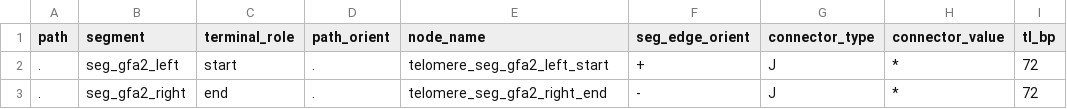
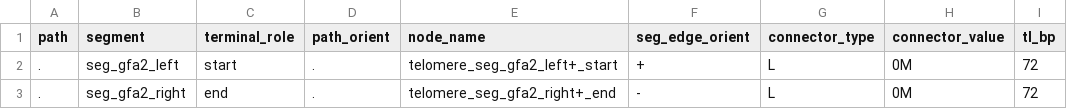
Before and after one commit to vgl-hub/teloscope, a TSV file: testFiles/expected/gfa/gfa2_small.tsv, drawn as a sheet.

```diff
--- a/testFiles/expected/gfa/gfa2_small.tsv
+++ b/testFiles/expected/gfa/gfa2_small.tsv
@@ -1,3 +1,3 @@
 path	segment	terminal_role	path_orient	node_name	seg_edge_orient	connector_type	connector_value	tl_bp
-.	seg_gfa2_left	start	.	telomere_seg_gfa2_left_start	+	J	*	72
-.	seg_gfa2_right	end	.	telomere_seg_gfa2_right_end	-	J	*	72
+.	seg_gfa2_left	start	.	telomere_seg_gfa2_left+_start	+	L	0M	72
+.	seg_gfa2_right	end	.	telomere_seg_gfa2_right+_end	-	L	0M	72
```
Also changed, not shown: testFiles/expected/gfa/gfa_headerless_small.tsv, testFiles/expected/gfa/gfa_path_orient_pairs_small.tsv, 37 other files.
